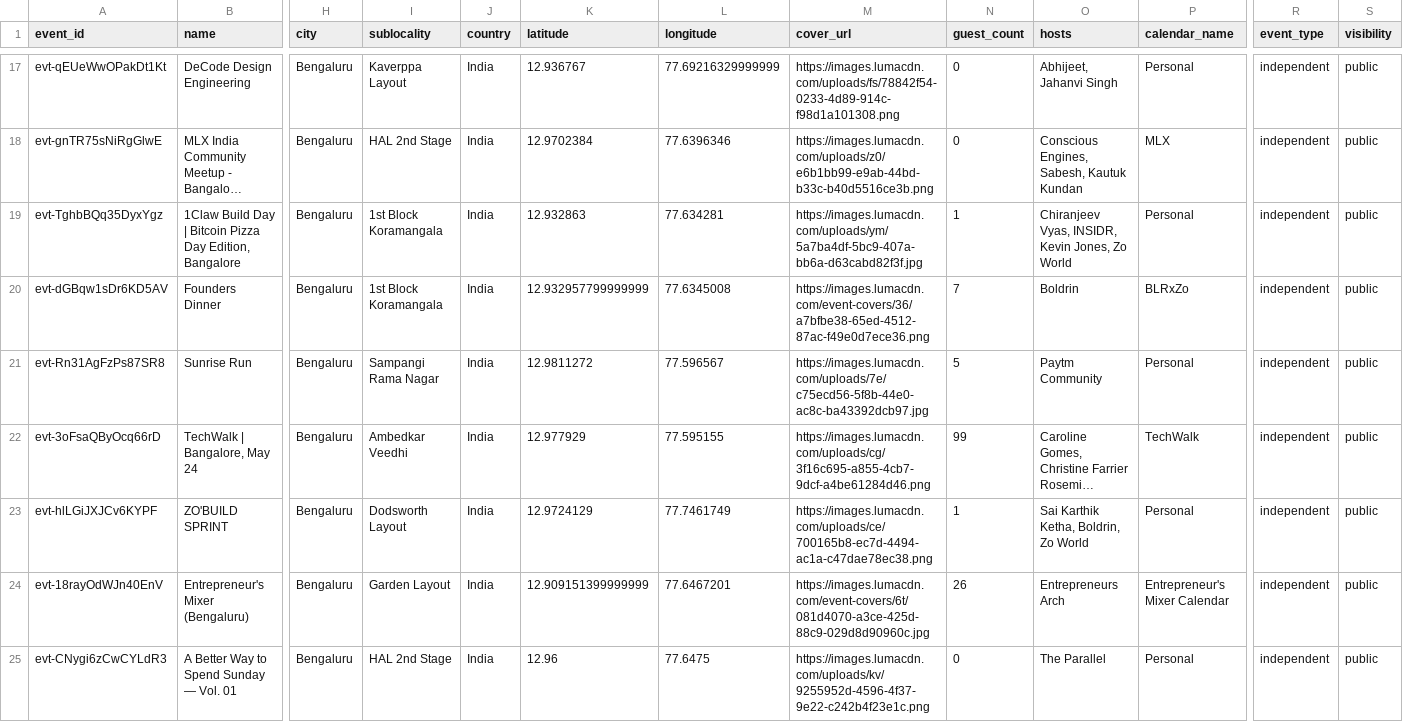
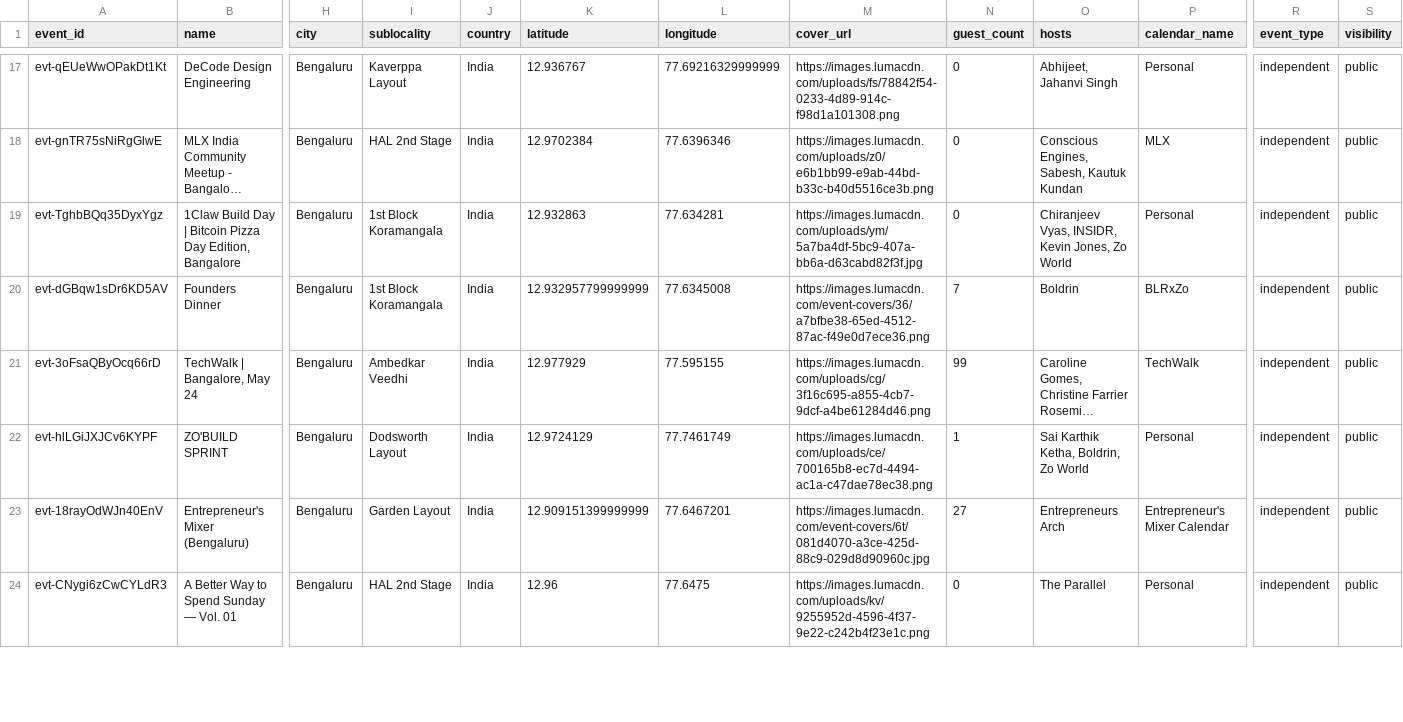
Before and after one commit to himanshusaleria/luma-explore, a CSV file: data/bengaluru_latest.csv, drawn as a sheet; only a part is shown, gaps mark what is left out; long unchanged cells end in …; removed rows and columns are numbered as before the commit, all else as after; rows hold the shown columns only; the diff covers the shown part only; the diff names each change by its address in the sheet, - before the commit and + after, or states it on an @@ line.

```diff
--- a/data/bengaluru_latest.csv
+++ b/data/bengaluru_latest.csv
-N19 (guest_count): 1
+N19 (guest_count): 0
-row 21: evt-Rn31AgFzPs87SR8 | Sunrise Run | Bengaluru | Sampangi Rama Nagar | India | 12.9811272 | 77.596567 | https://images.lumacdn.com/uploads/7e/c75ecd56-5f8b-44e0-ac8c-ba43392dcb97.jpg | 5 | Paytm Community | Personal | independent | public
-N23 (guest_count): 26
+N23 (guest_count): 27
```
Also changed, not shown: 1 moved row and 19 edited cells elsewhere in this file, data/mumbai_latest.csv, data/new-delhi_latest.csv, 14 other files.
